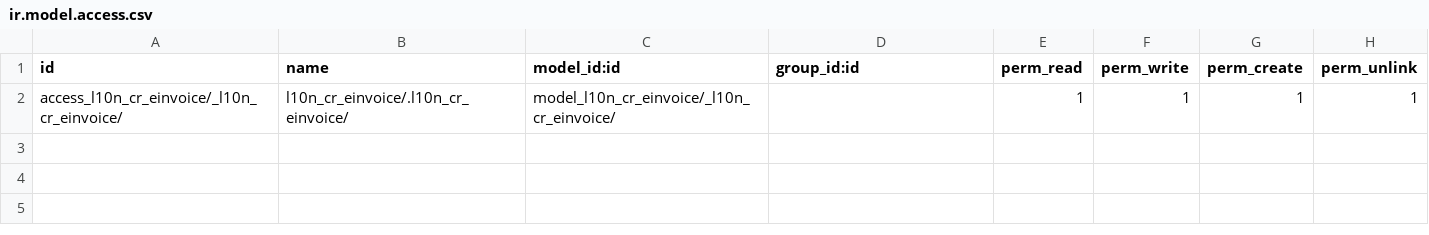
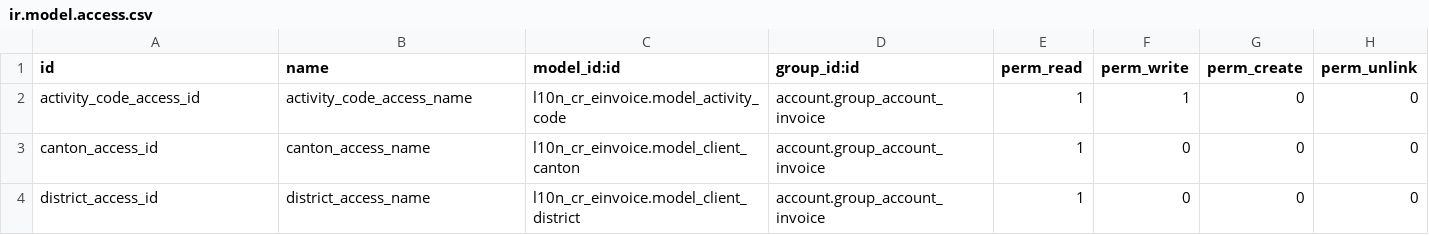
Before and after one commit to stefanjaw/l10n_cr_einvoice, a CSV file: security/ir.model.access.csv, drawn as a sheet; removed rows and columns are numbered as before the commit, all else as after; the diff names each change by its address in the sheet, - before the commit and + after, or states it on an @@ line.

```diff
--- a/security/ir.model.access.csv
+++ b/security/ir.model.access.csv
-row 2: access_l10n_cr_einvoice/_l10n_cr_einvoice/ | l10n_cr_einvoice/.l10n_cr_einvoice/ | model_l10n_cr_einvoice/_l10n_cr_einvoice/ |  | 1 | 1 | 1 | 1
+row 2: activity_code_access_id | activity_code_access_name | l10n_cr_einvoice.model_activity_code | account.group_account_invoice | 1 | 1 | 0 | 0
+row 3: canton_access_id | canton_access_name | l10n_cr_einvoice.model_client_canton | account.group_account_invoice | 1 | 0 | 0 | 0
+row 4: district_access_id | district_access_name | l10n_cr_einvoice.model_client_district | account.group_account_invoice | 1 | 0 | 0 | 0
```
Also changed, not shown: 9 other files.
